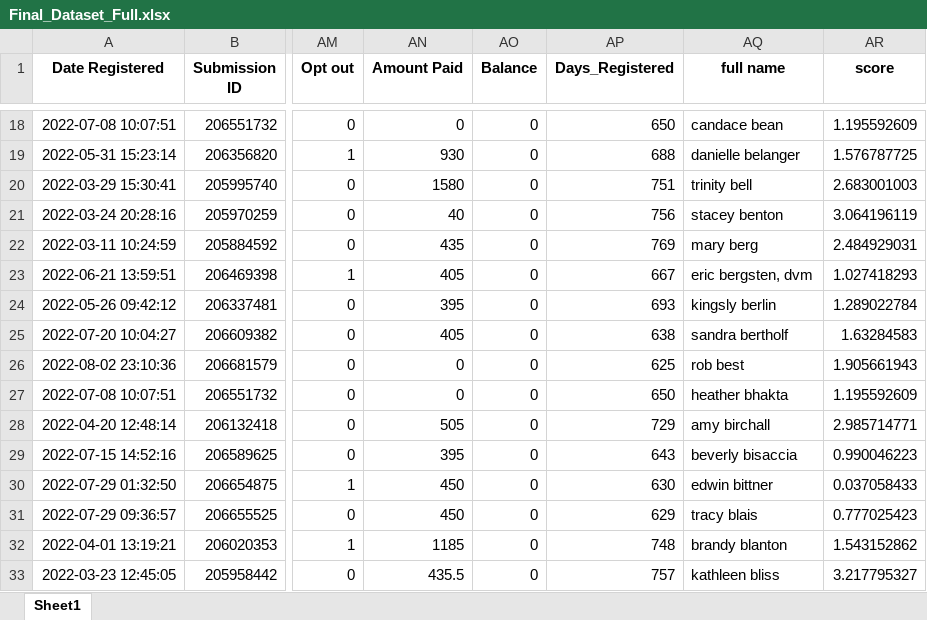
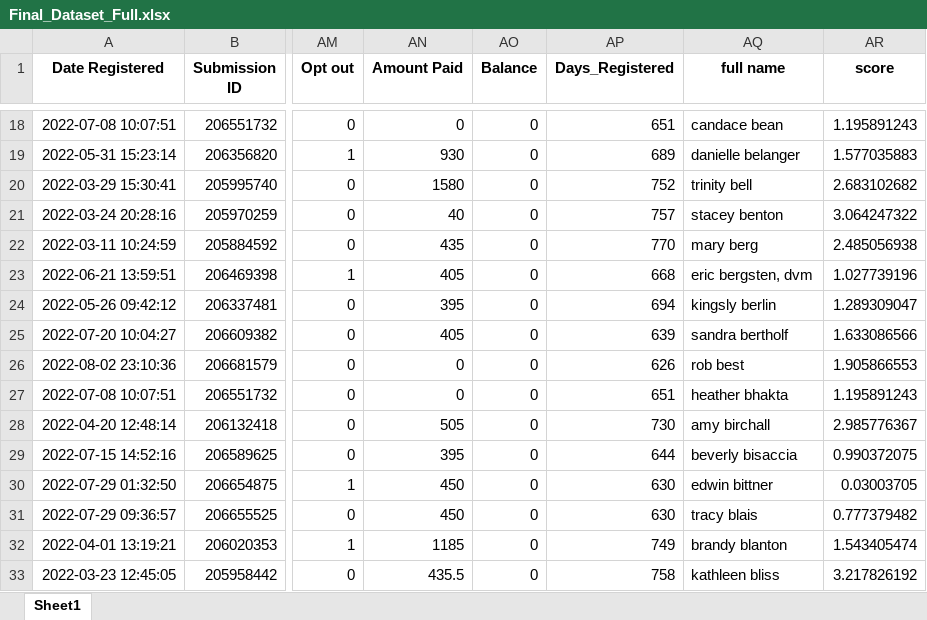
Before and after one commit to ParagGupta103/TVD_Associates, an Excel workbook: Data/Final_Dataset_Full.xlsx, sheet Sheet1, drawn as a sheet; only a part is shown, gaps mark what is left out; values as stored, in another font and other column widths than the file's, no borders; the diff covers the shown part only; the diff names each change by its address in the sheet, - before the commit and + after, or states it on an @@ line.

```diff
--- a/Data/Final_Dataset_Full.xlsx (sheet Sheet1)
+++ b/Data/Final_Dataset_Full.xlsx (sheet Sheet1)
-AP18 (Days_Registered): 650
+AP18 (Days_Registered): 651
-AR18 (score): 1.195592609
+AR18 (score): 1.195891243
-AP19 (Days_Registered): 688
+AP19 (Days_Registered): 689
-AR19 (score): 1.576787725
+AR19 (score): 1.577035883
-AP20 (Days_Registered): 751
+AP20 (Days_Registered): 752
-AR20 (score): 2.683001003
+AR20 (score): 2.683102682
-AP21 (Days_Registered): 756
+AP21 (Days_Registered): 757
-AR21 (score): 3.064196119
+AR21 (score): 3.064247322
-AP22 (Days_Registered): 769
+AP22 (Days_Registered): 770
-AR22 (score): 2.484929031
+AR22 (score): 2.485056938
-AP23 (Days_Registered): 667
+AP23 (Days_Registered): 668
-AR23 (score): 1.027418293
+AR23 (score): 1.027739196
-AP24 (Days_Registered): 693
+AP24 (Days_Registered): 694
-AR24 (score): 1.289022784
+AR24 (score): 1.289309047
-AP25 (Days_Registered): 638
+AP25 (Days_Registered): 639
-AR25 (score): 1.63284583
+AR25 (score): 1.633086566
-AP26 (Days_Registered): 625
+AP26 (Days_Registered): 626
-AR26 (score): 1.905661943
+AR26 (score): 1.905866553
-AP27 (Days_Registered): 650
+AP27 (Days_Registered): 651
-AR27 (score): 1.195592609
+AR27 (score): 1.195891243
-AP28 (Days_Registered): 729
+AP28 (Days_Registered): 730
-AR28 (score): 2.985714771
+AR28 (score): 2.985776367
-AP29 (Days_Registered): 643
+AP29 (Days_Registered): 644
-AR29 (score): 0.990046223
+AR29 (score): 0.990372075
-AR30 (score): 0.037058433
+AR30 (score): 0.03003705
-AP31 (Days_Registered): 629
+AP31 (Days_Registered): 630
-AR31 (score): 0.777025423
+AR31 (score): 0.777379482
-AP32 (Days_Registered): 748
+AP32 (Days_Registered): 749
-AR32 (score): 1.543152862
+AR32 (score): 1.543405474
-AP33 (Days_Registered): 757
+AP33 (Days_Registered): 758
-AR33 (score): 3.217795327
+AR33 (score): 3.217826192
```
Also changed, not shown: 737 edited cells elsewhere in this sheet, 4 other files.
